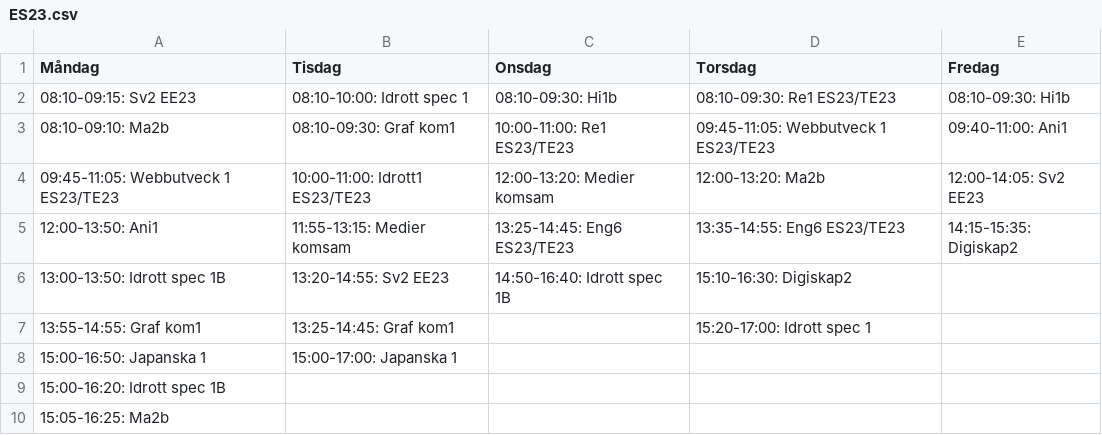
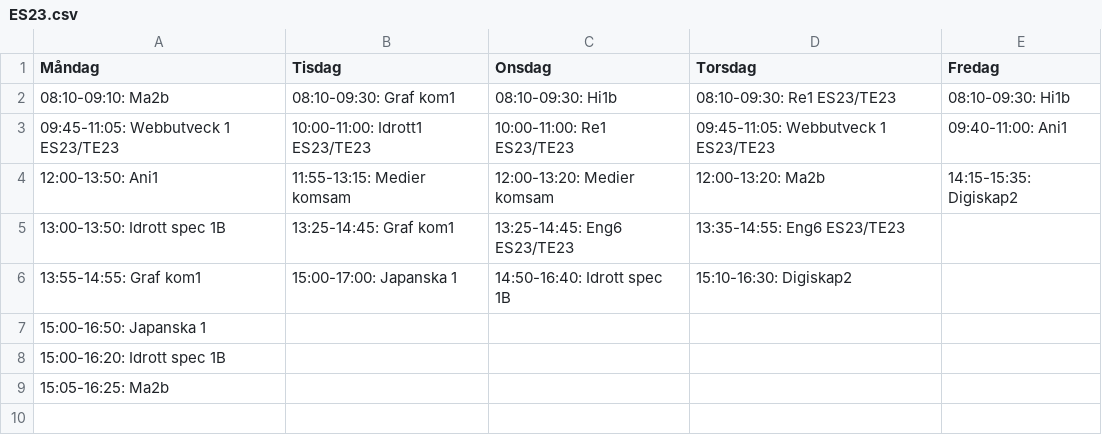
Before and after one commit to albinhasanaj/TE4, a CSV file: class_schedules/ES23.csv, drawn as a sheet.

```diff
--- a/class_schedules/ES23.csv
+++ b/class_schedules/ES23.csv
@@ -1,9 +1,8 @@
 Måndag,Tisdag,Onsdag,Torsdag,Fredag
-08:10-09:15: Sv2 EE23,08:10-10:00: Idrott spec 1,08:10-09:30: Hi1b,08:10-09:30: Re1 ES23/TE23,08:10-09:30: Hi1b
-08:10-09:10: Ma2b,08:10-09:30: Graf kom1,10:00-11:00: Re1 ES23/TE23,09:45-11:05: Webbutveck 1 ES23/TE23,09:40-11:00: Ani1
-09:45-11:05: Webbutveck 1 ES23/TE23,10:00-11:00: Idrott1 ES23/TE23,12:00-13:20: Medier komsam,12:00-13:20: Ma2b,12:00-14:05: Sv2 EE23
-12:00-13:50: Ani1,11:55-13:15: Medier komsam,13:25-14:45: Eng6 ES23/TE23,13:35-14:55: Eng6 ES23/TE23,14:15-15:35: Digiskap2
-13:00-13:50: Idrott spec 1B,13:20-14:55: Sv2 EE23,14:50-16:40: Idrott spec 1B,15:10-16:30: Digiskap2,
-13:55-14:55: Graf kom1,13:25-14:45: Graf kom1,,15:20-17:00: Idrott spec 1,
-15:00-16:50: Japanska 1,15:00-17:00: Japanska 1,,,
+08:10-09:10: Ma2b,08:10-09:30: Graf kom1,08:10-09:30: Hi1b,08:10-09:30: Re1 ES23/TE23,08:10-09:30: Hi1b
+09:45-11:05: Webbutveck 1 ES23/TE23,10:00-11:00: Idrott1 ES23/TE23,10:00-11:00: Re1 ES23/TE23,09:45-11:05: Webbutveck 1 ES23/TE23,09:40-11:00: Ani1
+12:00-13:50: Ani1,11:55-13:15: Medier komsam,12:00-13:20: Medier komsam,12:00-13:20: Ma2b,14:15-15:35: Digiskap2
+13:00-13:50: Idrott spec 1B,13:25-14:45: Graf kom1,13:25-14:45: Eng6 ES23/TE23,13:35-14:55: Eng6 ES23/TE23,
+13:55-14:55: Graf kom1,15:00-17:00: Japanska 1,14:50-16:40: Idrott spec 1B,15:10-16:30: Digiskap2,
+15:00-16:50: Japanska 1,,,,
 15:00-16:20: Idrott spec 1B,,,,
```
Also changed, not shown: class_schedules/EE23.csv, class_schedules/TE22.csv, 1 other file.
